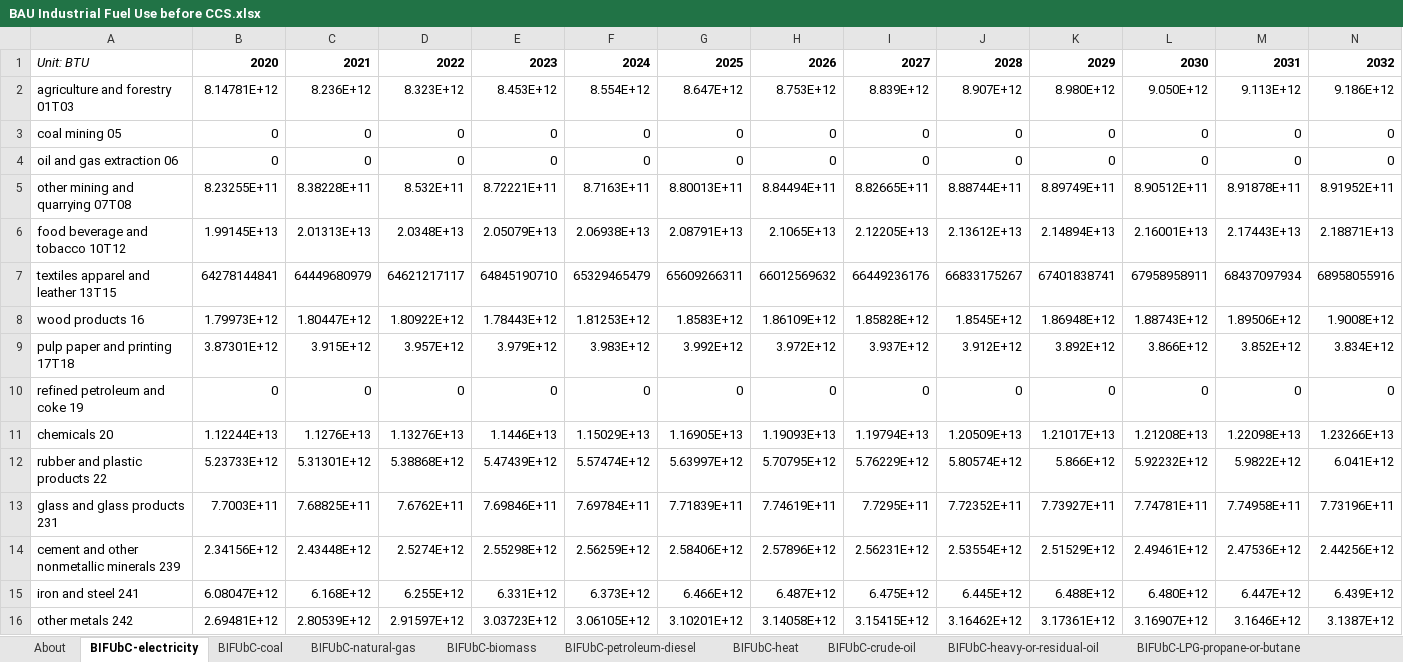
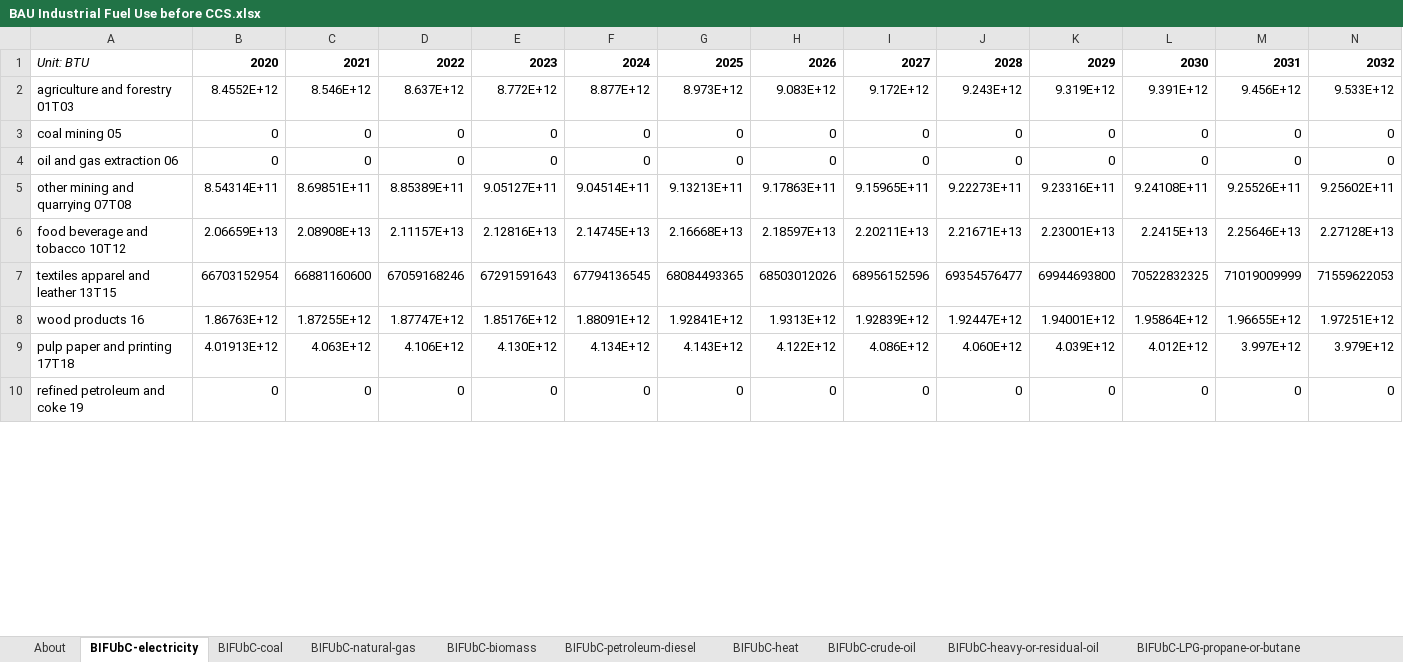
Before and after one commit to EnergyInnovation/eps-iowa, an Excel workbook: InputData/indst/BIFUbC/BAU Industrial Fuel Use before CCS.xlsx, sheet BIFUbC-electricity, drawn as a sheet; only a part is shown; values as stored, in another font and other column widths than the file's, no borders; removed rows and columns are numbered as before the commit, all else as after; rows hold the shown columns only; the diff covers the shown part only; the diff names each change by its address in the sheet, - before the commit and + after, or states it on an @@ line.

```diff
--- a/InputData/indst/BIFUbC/BAU Industrial Fuel Use before CCS.xlsx (sheet BIFUbC-electricity)
+++ b/InputData/indst/BIFUbC/BAU Industrial Fuel Use before CCS.xlsx (sheet BIFUbC-electricity)
-row 2: agriculture and forestry 01T03 | 8.14781E+12 | 8.236E+12 | 8.323E+12 | 8.453E+12 | 8.554E+12 | 8.647E+12 | 8.753E+12 | 8.839E+12 | 8.907E+12 | 8.980E+12 | 9.050E+12 | 9.113E+12 | 9.186E+12
+row 2: agriculture and forestry 01T03 | 8.4552E+12 | 8.546E+12 | 8.637E+12 | 8.772E+12 | 8.877E+12 | 8.973E+12 | 9.083E+12 | 9.172E+12 | 9.243E+12 | 9.319E+12 | 9.391E+12 | 9.456E+12 | 9.533E+12
-row 5: other mining and quarrying 07T08 | 8.23255E+11 | 8.38228E+11 | 8.532E+11 | 8.72221E+11 | 8.7163E+11 | 8.80013E+11 | 8.84494E+11 | 8.82665E+11 | 8.88744E+11 | 8.89749E+11 | 8.90512E+11 | 8.91878E+11 | 8.91952E+11
-row 6: food beverage and tobacco 10T12 | 1.99145E+13 | 2.01313E+13 | 2.0348E+13 | 2.05079E+13 | 2.06938E+13 | 2.08791E+13 | 2.1065E+13 | 2.12205E+13 | 2.13612E+13 | 2.14894E+13 | 2.16001E+13 | 2.17443E+13 | 2.18871E+13
-row 7: textiles apparel and leather 13T15 | 64278144841 | 64449680979 | 64621217117 | 64845190710 | 65329465479 | 65609266311 | 66012569632 | 66449236176 | 66833175267 | 67401838741 | 67958958911 | 68437097934 | 68958055916
-row 8: wood products 16 | 1.79973E+12 | 1.80447E+12 | 1.80922E+12 | 1.78443E+12 | 1.81253E+12 | 1.8583E+12 | 1.86109E+12 | 1.85828E+12 | 1.8545E+12 | 1.86948E+12 | 1.88743E+12 | 1.89506E+12 | 1.9008E+12
-row 9: pulp paper and printing 17T18 | 3.87301E+12 | 3.915E+12 | 3.957E+12 | 3.979E+12 | 3.983E+12 | 3.992E+12 | 3.972E+12 | 3.937E+12 | 3.912E+12 | 3.892E+12 | 3.866E+12 | 3.852E+12 | 3.834E+12
+row 5: other mining and quarrying 07T08 | 8.54314E+11 | 8.69851E+11 | 8.85389E+11 | 9.05127E+11 | 9.04514E+11 | 9.13213E+11 | 9.17863E+11 | 9.15965E+11 | 9.22273E+11 | 9.23316E+11 | 9.24108E+11 | 9.25526E+11 | 9.25602E+11
+row 6: food beverage and tobacco 10T12 | 2.06659E+13 | 2.08908E+13 | 2.11157E+13 | 2.12816E+13 | 2.14745E+13 | 2.16668E+13 | 2.18597E+13 | 2.20211E+13 | 2.21671E+13 | 2.23001E+13 | 2.2415E+13 | 2.25646E+13 | 2.27128E+13
+row 7: textiles apparel and leather 13T15 | 66703152954 | 66881160600 | 67059168246 | 67291591643 | 67794136545 | 68084493365 | 68503012026 | 68956152596 | 69354576477 | 69944693800 | 70522832325 | 71019009999 | 71559622053
+row 8: wood products 16 | 1.86763E+12 | 1.87255E+12 | 1.87747E+12 | 1.85176E+12 | 1.88091E+12 | 1.92841E+12 | 1.9313E+12 | 1.92839E+12 | 1.92447E+12 | 1.94001E+12 | 1.95864E+12 | 1.96655E+12 | 1.97251E+12
+row 9: pulp paper and printing 17T18 | 4.01913E+12 | 4.063E+12 | 4.106E+12 | 4.130E+12 | 4.134E+12 | 4.143E+12 | 4.122E+12 | 4.086E+12 | 4.060E+12 | 4.039E+12 | 4.012E+12 | 3.997E+12 | 3.979E+12
-row 11: chemicals 20 | 1.12244E+13 | 1.1276E+13 | 1.13276E+13 | 1.1446E+13 | 1.15029E+13 | 1.16905E+13 | 1.19093E+13 | 1.19794E+13 | 1.20509E+13 | 1.21017E+13 | 1.21208E+13 | 1.22098E+13 | 1.23266E+13
-row 12: rubber and plastic products 22 | 5.23733E+12 | 5.31301E+12 | 5.38868E+12 | 5.47439E+12 | 5.57474E+12 | 5.63997E+12 | 5.70795E+12 | 5.76229E+12 | 5.80574E+12 | 5.866E+12 | 5.92232E+12 | 5.9822E+12 | 6.041E+12
-row 13: glass and glass products 231 | 7.7003E+11 | 7.68825E+11 | 7.6762E+11 | 7.69846E+11 | 7.69784E+11 | 7.71839E+11 | 7.74619E+11 | 7.7295E+11 | 7.72352E+11 | 7.73927E+11 | 7.74781E+11 | 7.74958E+11 | 7.73196E+11
-row 14: cement and other nonmetallic minerals 239 | 2.34156E+12 | 2.43448E+12 | 2.5274E+12 | 2.55298E+12 | 2.56259E+12 | 2.58406E+12 | 2.57896E+12 | 2.56231E+12 | 2.53554E+12 | 2.51529E+12 | 2.49461E+12 | 2.47536E+12 | 2.44256E+12
-row 15: iron and steel 241 | 6.08047E+12 | 6.168E+12 | 6.255E+12 | 6.331E+12 | 6.373E+12 | 6.466E+12 | 6.487E+12 | 6.475E+12 | 6.445E+12 | 6.488E+12 | 6.480E+12 | 6.447E+12 | 6.439E+12
-row 16: other metals 242 | 2.69481E+12 | 2.80539E+12 | 2.91597E+12 | 3.03723E+12 | 3.06105E+12 | 3.10201E+12 | 3.14058E+12 | 3.15415E+12 | 3.16462E+12 | 3.17361E+12 | 3.16907E+12 | 3.1646E+12 | 3.1387E+12
```
Also changed, not shown: 15 added rows and 9 removed rows elsewhere in this sheet, sheet BIFUbC-natural-gas, sheet BIFUbC-biomass, sheet BIFUbC-petroleum-diesel, sheet BIFUbC-coal, 24 other files.
